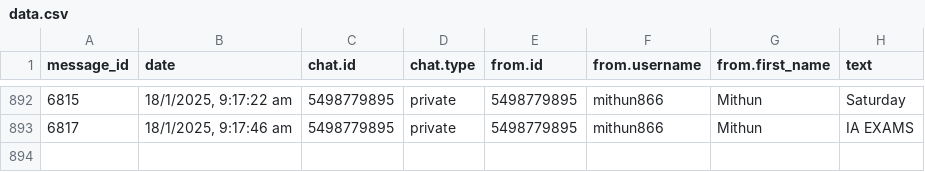
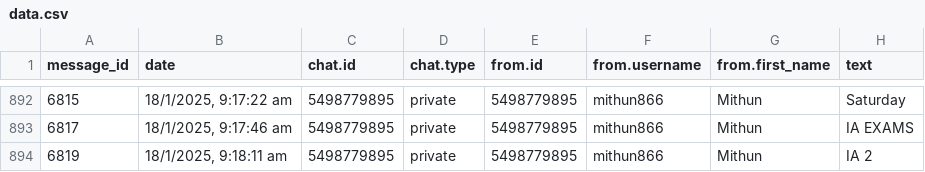
Before and after one commit to 01SU22AI000/abcd, a CSV file: data.csv, drawn as a sheet; only a part is shown, gaps mark what is left out; the diff names each change by its address in the sheet, - before the commit and + after, or states it on an @@ line.

Commit message:
Update data.csv with new data

```diff
--- a/data.csv
+++ b/data.csv
+row 894: 6819 | 18/1/2025, 9:18:11 am | 5498779895 | private | 5498779895 | mithun866 | Mithun | IA 2
```
